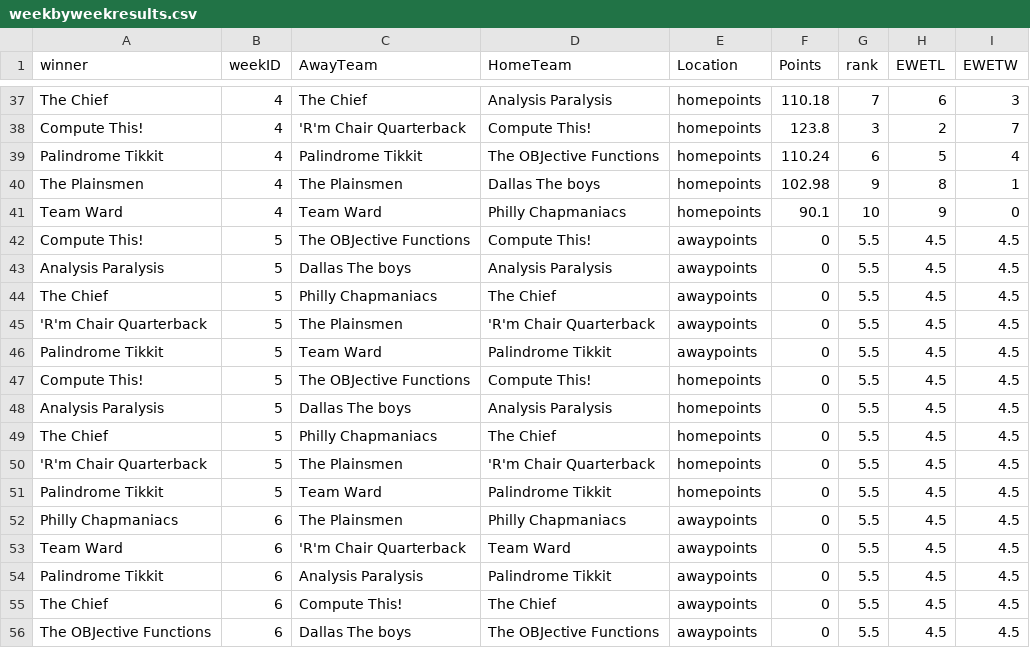
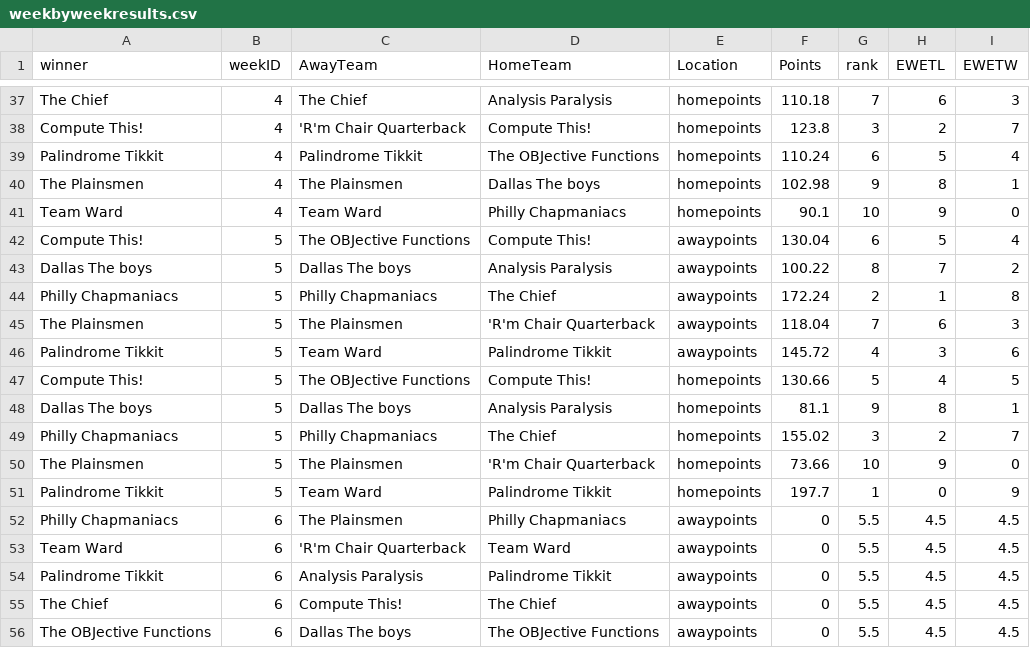
Before and after one commit to dusty-turner/ESPN-V3, a CSV file: weekbyweekresults.csv, drawn as a sheet; only a part is shown, gaps mark what is left out.

```diff
--- a/weekbyweekresults.csv
+++ b/weekbyweekresults.csv
@@ -41,12 +41,12 @@ The Plainsmen,4,The Plainsmen,Dallas The boys,homepoints,102.98,9,8,1
 Team Ward,4,Team Ward,Philly Chapmaniacs,homepoints,90.1,10,9,0
-Compute This!,5,The OBJective Functions,Compute This!,awaypoints,0,5.5,4.5,4.5
-Analysis Paralysis,5,Dallas The boys,Analysis Paralysis,awaypoints,0,5.5,4.5,4.5
-The Chief,5,Philly Chapmaniacs,The Chief,awaypoints,0,5.5,4.5,4.5
-'R'm Chair Quarterback,5,The Plainsmen,'R'm Chair Quarterback,awaypoints,0,5.5,4.5,4.5
-Palindrome Tikkit,5,Team Ward,Palindrome Tikkit,awaypoints,0,5.5,4.5,4.5
-Compute This!,5,The OBJective Functions,Compute This!,homepoints,0,5.5,4.5,4.5
-Analysis Paralysis,5,Dallas The boys,Analysis Paralysis,homepoints,0,5.5,4.5,4.5
-The Chief,5,Philly Chapmaniacs,The Chief,homepoints,0,5.5,4.5,4.5
-'R'm Chair Quarterback,5,The Plainsmen,'R'm Chair Quarterback,homepoints,0,5.5,4.5,4.5
-Palindrome Tikkit,5,Team Ward,Palindrome Tikkit,homepoints,0,5.5,4.5,4.5
+Compute This!,5,The OBJective Functions,Compute This!,awaypoints,130.04,6,5,4
+Dallas The boys,5,Dallas The boys,Analysis Paralysis,awaypoints,100.22,8,7,2
+Philly Chapmaniacs,5,Philly Chapmaniacs,The Chief,awaypoints,172.24,2,1,8
+The Plainsmen,5,The Plainsmen,'R'm Chair Quarterback,awaypoints,118.04,7,6,3
+Palindrome Tikkit,5,Team Ward,Palindrome Tikkit,awaypoints,145.72,4,3,6
+Compute This!,5,The OBJective Functions,Compute This!,homepoints,130.66,5,4,5
+Dallas The boys,5,Dallas The boys,Analysis Paralysis,homepoints,81.1,9,8,1
+Philly Chapmaniacs,5,Philly Chapmaniacs,The Chief,homepoints,155.02,3,2,7
+The Plainsmen,5,The Plainsmen,'R'm Chair Quarterback,homepoints,73.66,10,9,0
+Palindrome Tikkit,5,Team Ward,Palindrome Tikkit,homepoints,197.7,1,0,9
 Philly Chapmaniacs,6,The Plainsmen,Philly Chapmaniacs,awaypoints,0,5.5,4.5,4.5
```
Also changed, not shown: weekbyweekresultssimple.csv, 26 other files.
